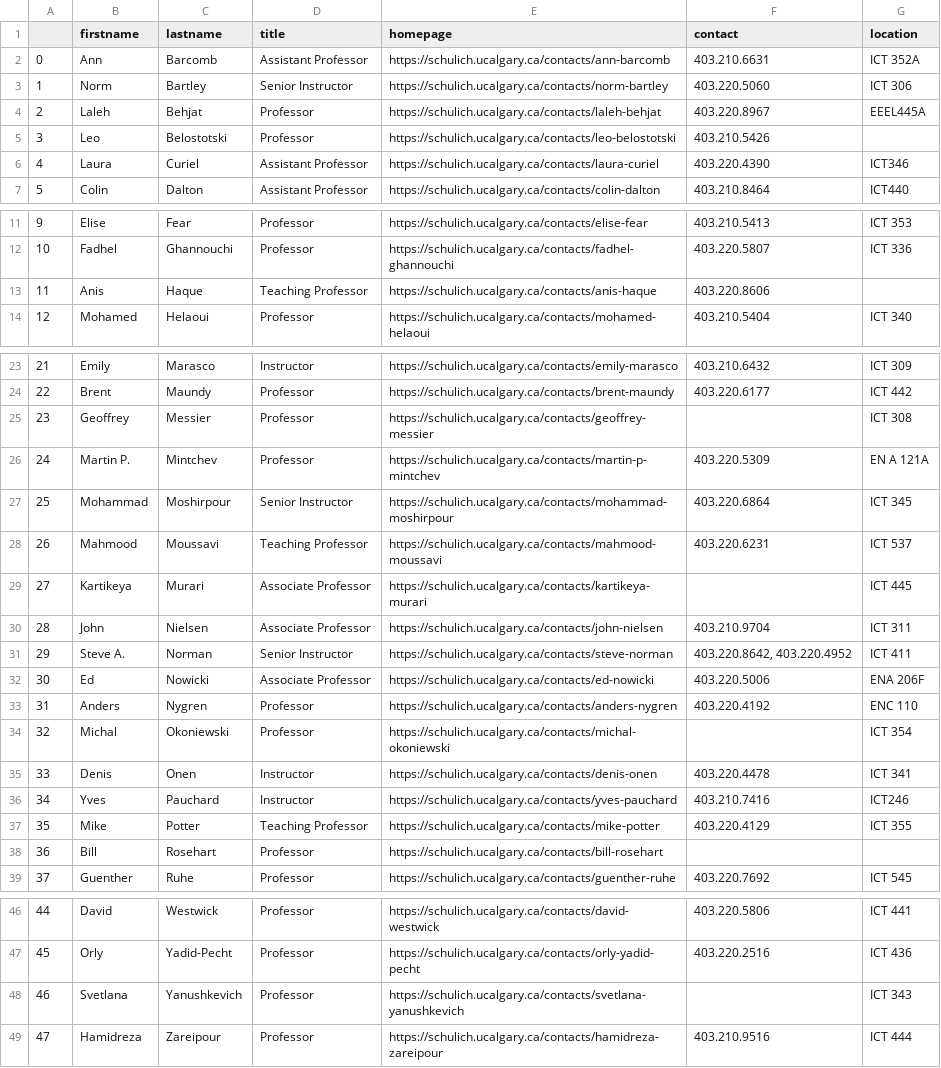
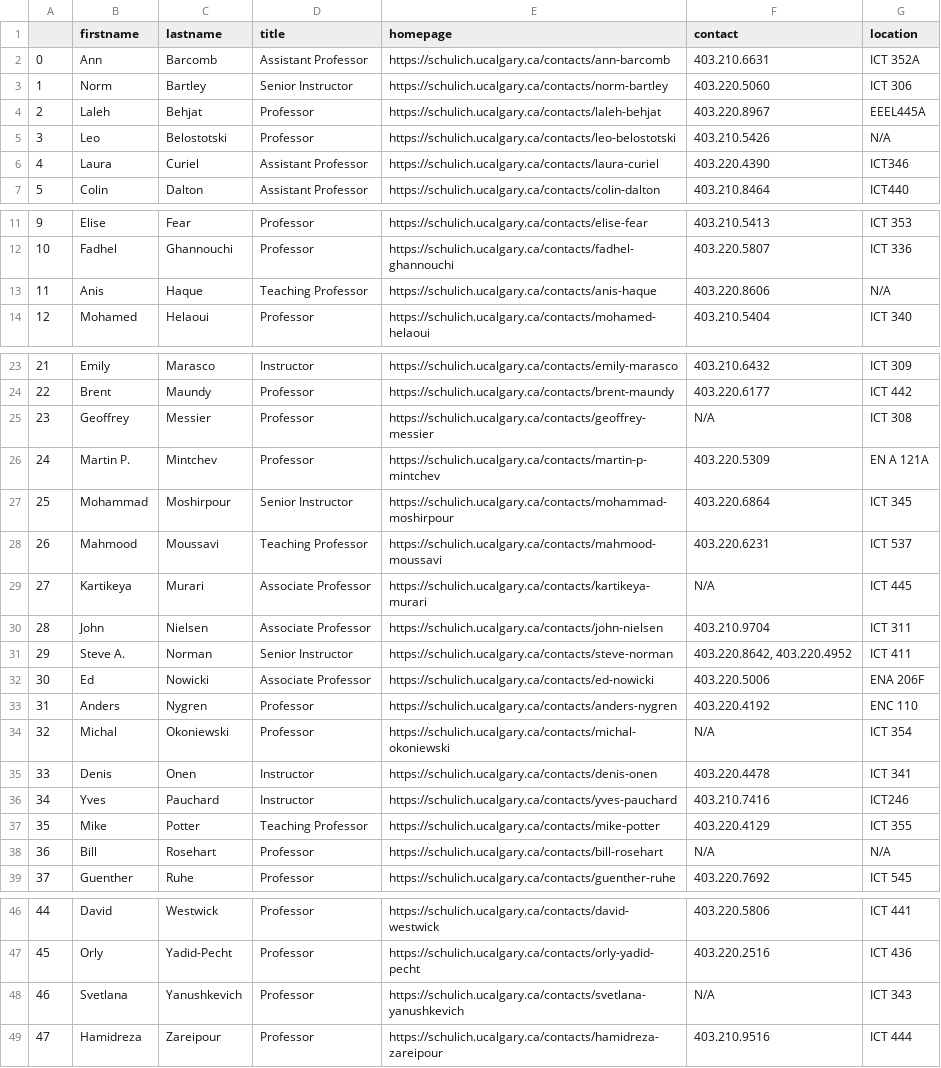
Before and after one commit to vyasdeep668/ENGG680, a CSV file: ENGG680_Midterm/data/uofc_prof.csv, drawn as a sheet; only a part is shown, gaps mark what is left out.

```diff
--- a/ENGG680_Midterm/data/uofc_prof.csv
+++ b/ENGG680_Midterm/data/uofc_prof.csv
@@ -4,3 +4,3 @@
 2,Laleh,Behjat,Professor,https://schulich.ucalgary.ca/contacts/laleh-behjat,403.220.8967,EEEL445A
-3,Leo,Belostotski,Professor,https://schulich.ucalgary.ca/contacts/leo-belostotski,403.210.5426,
+3,Leo,Belostotski,Professor,https://schulich.ucalgary.ca/contacts/leo-belostotski,403.210.5426,N/A
 4,Laura,Curiel,Assistant Professor,https://schulich.ucalgary.ca/contacts/laura-curiel,403.220.4390,ICT346
@@ -12,3 +12,3 @@
 10,Fadhel,Ghannouchi,Professor,https://schulich.ucalgary.ca/contacts/fadhel-ghannouchi,403.220.5807,ICT 336
-11,Anis,Haque,Teaching Professor,https://schulich.ucalgary.ca/contacts/anis-haque,403.220.8606,
+11,Anis,Haque,Teaching Professor,https://schulich.ucalgary.ca/contacts/anis-haque,403.220.8606,N/A
 12,Mohamed,Helaoui,Professor,https://schulich.ucalgary.ca/contacts/mohamed-helaoui,403.210.5404,ICT 340
@@ -24,3 +24,3 @@
 22,Brent,Maundy,Professor,https://schulich.ucalgary.ca/contacts/brent-maundy,403.220.6177,ICT 442
-23,Geoffrey,Messier,Professor,https://schulich.ucalgary.ca/contacts/geoffrey-messier,,ICT 308
+23,Geoffrey,Messier,Professor,https://schulich.ucalgary.ca/contacts/geoffrey-messier,N/A,ICT 308
 24,Martin P.,Mintchev,Professor,https://schulich.ucalgary.ca/contacts/martin-p-mintchev,403.220.5309,EN A 121A
@@ -28,3 +28,3 @@
 26,Mahmood,Moussavi,Teaching Professor,https://schulich.ucalgary.ca/contacts/mahmood-moussavi,403.220.6231,ICT 537
-27,Kartikeya,Murari,Associate Professor,https://schulich.ucalgary.ca/contacts/kartikeya-murari,,ICT 445
+27,Kartikeya,Murari,Associate Professor,https://schulich.ucalgary.ca/contacts/kartikeya-murari,N/A,ICT 445
 28,John,Nielsen,Associate Professor,https://schulich.ucalgary.ca/contacts/john-nielsen,403.210.9704,ICT 311
@@ -33,3 +33,3 @@
 31,Anders,Nygren,Professor,https://schulich.ucalgary.ca/contacts/anders-nygren,403.220.4192,ENC 110
-32,Michal,Okoniewski,Professor,https://schulich.ucalgary.ca/contacts/michal-okoniewski,,ICT 354
+32,Michal,Okoniewski,Professor,https://schulich.ucalgary.ca/contacts/michal-okoniewski,N/A,ICT 354
 33,Denis,Onen,Instructor,https://schulich.ucalgary.ca/contacts/denis-onen,403.220.4478,ICT  341
@@ -37,3 +37,3 @@
 35,Mike,Potter,Teaching Professor,https://schulich.ucalgary.ca/contacts/mike-potter,403.220.4129,ICT 355
-36,Bill,Rosehart,Professor,https://schulich.ucalgary.ca/contacts/bill-rosehart,,
+36,Bill,Rosehart,Professor,https://schulich.ucalgary.ca/contacts/bill-rosehart,N/A,N/A
 37,Guenther,Ruhe,Professor,https://schulich.ucalgary.ca/contacts/guenther-ruhe,403.220.7692,ICT 545
@@ -47,3 +47,3 @@
 45,Orly,Yadid-Pecht,Professor,https://schulich.ucalgary.ca/contacts/orly-yadid-pecht,403.220.2516,ICT 436
-46,Svetlana,Yanushkevich,Professor,https://schulich.ucalgary.ca/contacts/svetlana-yanushkevich,,ICT 343
+46,Svetlana,Yanushkevich,Professor,https://schulich.ucalgary.ca/contacts/svetlana-yanushkevich,N/A,ICT 343
 47,Hamidreza,Zareipour,Professor,https://schulich.ucalgary.ca/contacts/hamidreza-zareipour,403.210.9516,ICT 444
```
Also changed, not shown: 1 other file.
